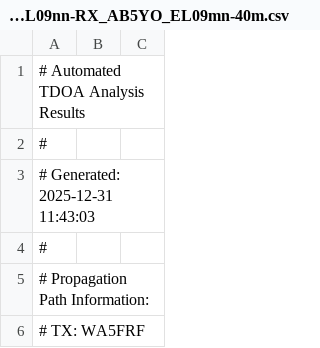
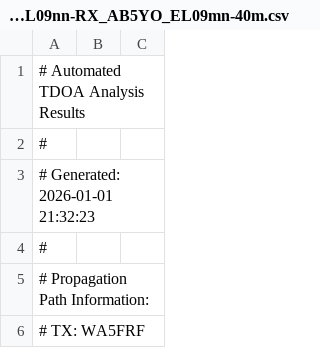
Before and after one commit to HamSCI/HF-TDOA-Frontiers-2025, a CSV file: fig_12/output/tdoa_calculations/20240408_2F2-1F2_TX_WA5FRF_EL09nn-RX_AB5YO_EL09mn-40m.csv, drawn as a sheet; only a part is shown.

```diff
--- a/fig_12/output/tdoa_calculations/20240408_2F2-1F2_TX_WA5FRF_EL09nn-RX_AB5YO_EL09mn-40m.csv
+++ b/fig_12/output/tdoa_calculations/20240408_2F2-1F2_TX_WA5FRF_EL09nn-RX_AB5YO_EL09mn-40m.csv
@@ -2,3 +2,3 @@
 #
-# Generated: 2025-12-31 11:43:03
+# Generated: 2026-01-01 21:32:23
 #
```
Also changed, not shown: fig_11/output/tdoa_calculations/20240408_2F2-1F2_TX_WA5FRF_EL09nn-RX_N5DUP_EM02ch-40m.csv, fig_12/output/tdoa_calculations/20240408_2F2-1F2_TX_WA5FRF_EL09nn-RX_AB5YO_EL09mn-60m.csv, 14 other files.
